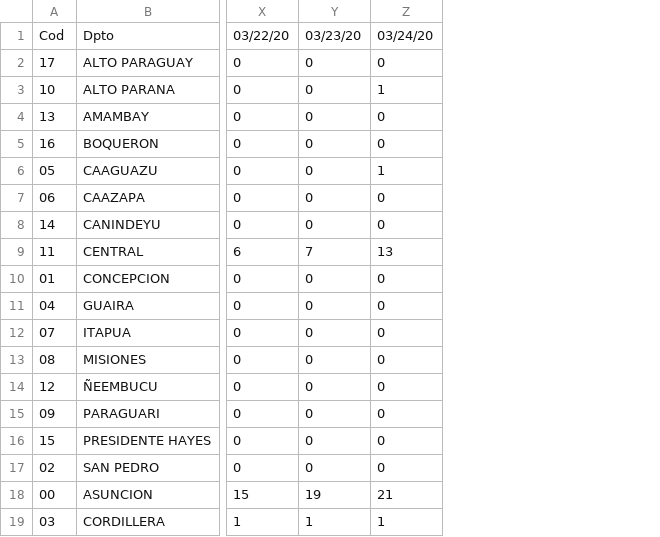
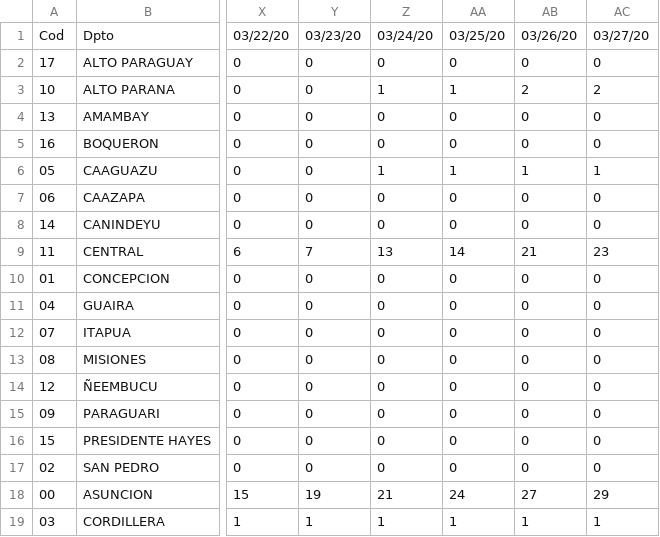
Before and after one commit to danielbonhaure/Corona, a CSV file: data/py_confirmed_cases.csv, drawn as a sheet; only a part is shown, gaps mark what is left out; the diff names each change by its address in the sheet, - before the commit and + after, or states it on an @@ line.

```diff
--- a/data/py_confirmed_cases.csv
+++ b/data/py_confirmed_cases.csv
+column AA, rows 1-19: 03/25/20 | 0 | 1 | 0 | 0 | 1 | 0 | 0 | 14 | 0 | 0 | 0 | 0 | 0 | 0 | 0 | 0 | 24 | 1
+column AB, rows 1-19: 03/26/20 | 0 | 2 | 0 | 0 | 1 | 0 | 0 | 21 | 0 | 0 | 0 | 0 | 0 | 0 | 0 | 0 | 27 | 1
+column AC, rows 1-19: 03/27/20 | 0 | 2 | 0 | 0 | 1 | 0 | 0 | 23 | 0 | 0 | 0 | 0 | 0 | 0 | 0 | 0 | 29 | 1
```
Also changed, not shown: data/py_deaths.csv.
